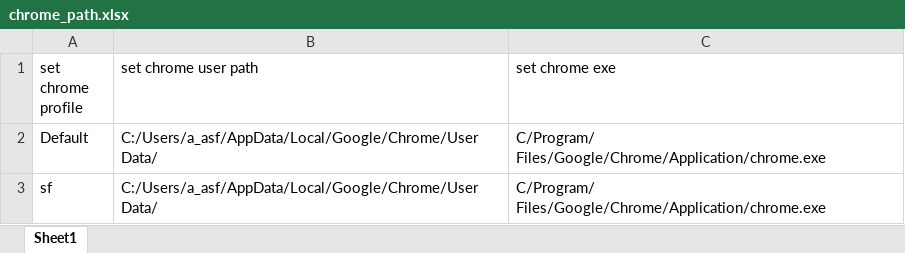
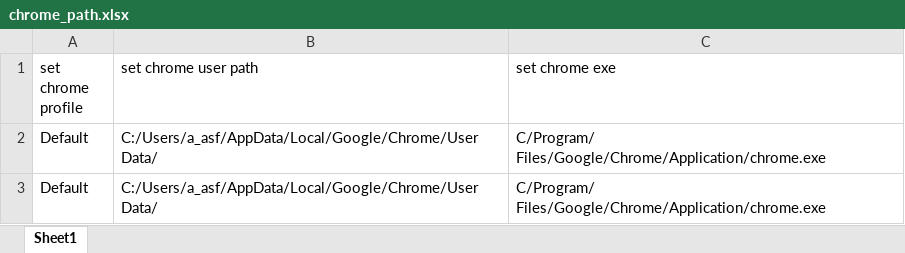
Before and after one commit to Asfandyar-Khan-2022/ebay_bidding_bot, an Excel workbook: tkinter_excel_app/chrome_path.xlsx, sheet Sheet1, drawn as a sheet; values as stored, in another font and other column widths than the file's, no borders; the diff names each change by its address in the sheet, - before the commit and + after, or states it on an @@ line.

```diff
--- a/tkinter_excel_app/chrome_path.xlsx (sheet Sheet1)
+++ b/tkinter_excel_app/chrome_path.xlsx (sheet Sheet1)
-A3 (set chrome profile): sf
+A3 (set chrome profile): Default
```
Also changed, not shown: tkinter_excel_app/bid.xlsx, 2 other files.
